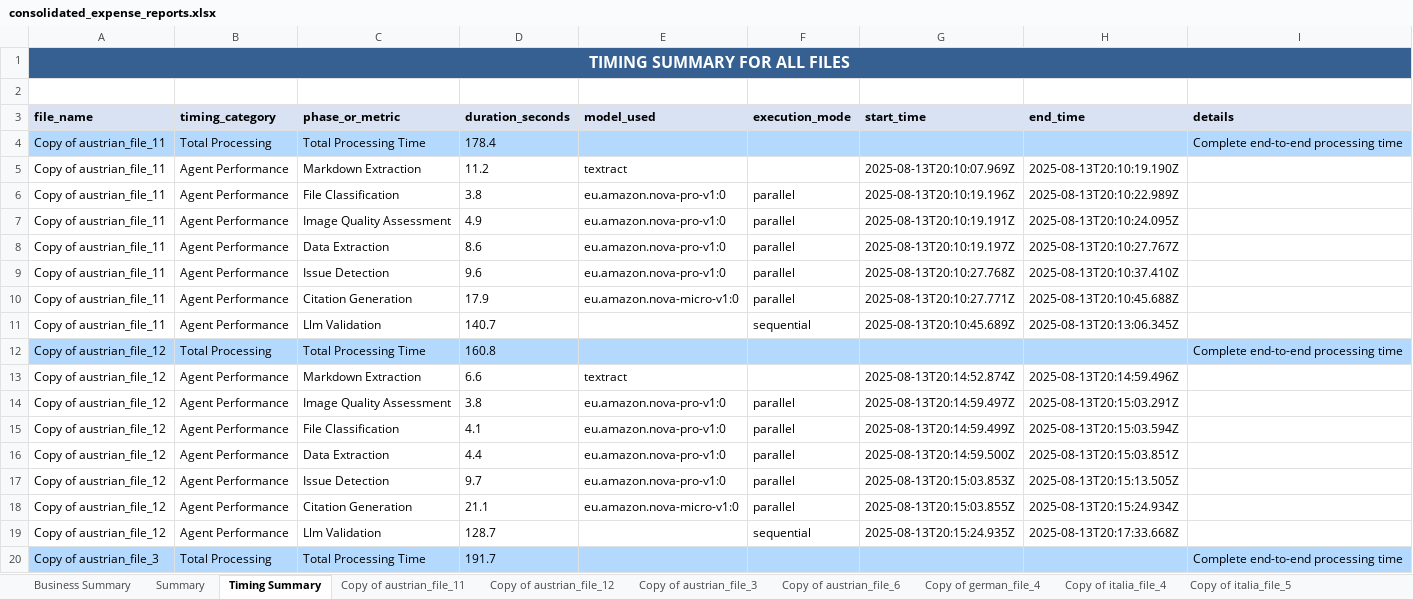
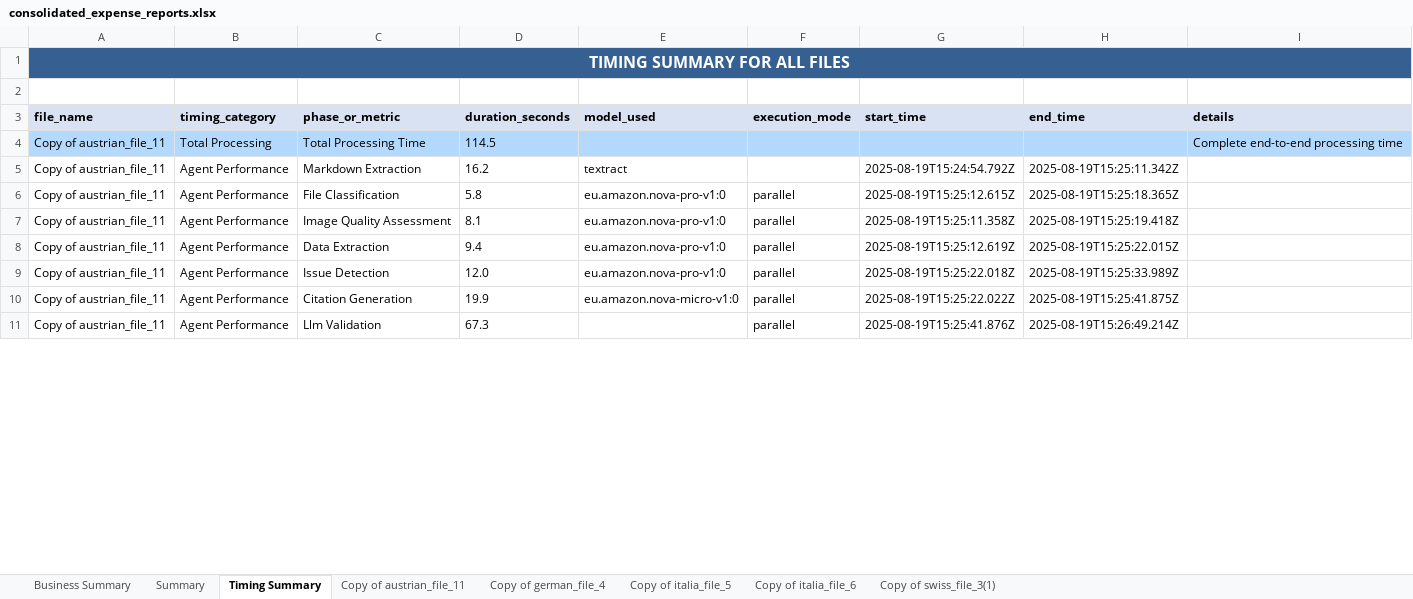
Before and after one commit to Really-Great-Tech/expenses-ai-api-wrapper, an Excel workbook: consolidated_expense_reports.xlsx, sheet Timing Summary, drawn as a sheet; only a part is shown; values as stored, in another font and other column widths than the file's, no borders; removed rows and columns are numbered as before the commit, all else as after; the diff covers the shown part only; the diff names each change by its address in the sheet, - before the commit and + after, or states it on an @@ line.

Commit message:
Implemented validation scores per issue; modified excel report generator

```diff
--- a/consolidated_expense_reports.xlsx (sheet Timing Summary)
+++ b/consolidated_expense_reports.xlsx (sheet Timing Summary)
-sheet tab: Copy of austrian_file_12
-sheet tab: Copy of austrian_file_3
-sheet tab: Copy of austrian_file_6
-sheet tab: Copy of italia_file_4
-D4 (duration_seconds): 178.4
+D4 (duration_seconds): 114.5
-D5 (duration_seconds): 11.2
+D5 (duration_seconds): 16.2
-G5 (start_time): 2025-08-13T20:10:07.969Z
+G5 (start_time): 2025-08-19T15:24:54.792Z
-H5 (end_time): 2025-08-13T20:10:19.190Z
+H5 (end_time): 2025-08-19T15:25:11.342Z
-D6 (duration_seconds): 3.8
+D6 (duration_seconds): 5.8
-G6 (start_time): 2025-08-13T20:10:19.196Z
+G6 (start_time): 2025-08-19T15:25:12.615Z
-H6 (end_time): 2025-08-13T20:10:22.989Z
+H6 (end_time): 2025-08-19T15:25:18.365Z
-D7 (duration_seconds): 4.9
+D7 (duration_seconds): 8.1
-G7 (start_time): 2025-08-13T20:10:19.191Z
+G7 (start_time): 2025-08-19T15:25:11.358Z
-H7 (end_time): 2025-08-13T20:10:24.095Z
+H7 (end_time): 2025-08-19T15:25:19.418Z
-D8 (duration_seconds): 8.6
+D8 (duration_seconds): 9.4
-G8 (start_time): 2025-08-13T20:10:19.197Z
+G8 (start_time): 2025-08-19T15:25:12.619Z
-H8 (end_time): 2025-08-13T20:10:27.767Z
+H8 (end_time): 2025-08-19T15:25:22.015Z
-D9 (duration_seconds): 9.6
+D9 (duration_seconds): 12.0
-G9 (start_time): 2025-08-13T20:10:27.768Z
+G9 (start_time): 2025-08-19T15:25:22.018Z
-H9 (end_time): 2025-08-13T20:10:37.410Z
+H9 (end_time): 2025-08-19T15:25:33.989Z
-D10 (duration_seconds): 17.9
+D10 (duration_seconds): 19.9
-G10 (start_time): 2025-08-13T20:10:27.771Z
+G10 (start_time): 2025-08-19T15:25:22.022Z
-H10 (end_time): 2025-08-13T20:10:45.688Z
+H10 (end_time): 2025-08-19T15:25:41.875Z
-D11 (duration_seconds): 140.7
+D11 (duration_seconds): 67.3
-F11 (execution_mode): sequential
+F11 (execution_mode): parallel
-G11 (start_time): 2025-08-13T20:10:45.689Z
+G11 (start_time): 2025-08-19T15:25:41.876Z
-H11 (end_time): 2025-08-13T20:13:06.345Z
+H11 (end_time): 2025-08-19T15:26:49.214Z
-row 12: Copy of austrian_file_12 | Total Processing | Total Processing Time | 160.8 |  |  |  |  | Complete end-to-end processing time
-row 13: Copy of austrian_file_12 | Agent Performance | Markdown Extraction | 6.6 | textract |  | 2025-08-13T20:14:52.874Z | 2025-08-13T20:14:59.496Z
-row 14: Copy of austrian_file_12 | Agent Performance | Image Quality Assessment | 3.8 | eu.amazon.nova-pro-v1:0 | parallel | 2025-08-13T20:14:59.497Z | 2025-08-13T20:15:03.291Z
-row 15: Copy of austrian_file_12 | Agent Performance | File Classification | 4.1 | eu.amazon.nova-pro-v1:0 | parallel | 2025-08-13T20:14:59.499Z | 2025-08-13T20:15:03.594Z
-row 16: Copy of austrian_file_12 | Agent Performance | Data Extraction | 4.4 | eu.amazon.nova-pro-v1:0 | parallel | 2025-08-13T20:14:59.500Z | 2025-08-13T20:15:03.851Z
-row 17: Copy of austrian_file_12 | Agent Performance | Issue Detection | 9.7 | eu.amazon.nova-pro-v1:0 | parallel | 2025-08-13T20:15:03.853Z | 2025-08-13T20:15:13.505Z
-row 18: Copy of austrian_file_12 | Agent Performance | Citation Generation | 21.1 | eu.amazon.nova-micro-v1:0 | parallel | 2025-08-13T20:15:03.855Z | 2025-08-13T20:15:24.934Z
-row 19: Copy of austrian_file_12 | Agent Performance | Llm Validation | 128.7 |  | sequential | 2025-08-13T20:15:24.935Z | 2025-08-13T20:17:33.668Z
-row 20: Copy of austrian_file_3 | Total Processing | Total Processing Time | 191.7 |  |  |  |  | Complete end-to-end processing time
```
Also changed, not shown: 1 added row, 32 removed rows and 96 edited cells elsewhere in this sheet, sheet Copy of swiss_file_3(1), sheet Copy of italia_file_5, sheet Copy of austrian_file_11, sheet Copy of italia_file_6, sheet Copy of german_file_4, sheet Summary, 1 more sheet, other sheet tabs, 46 other files.
